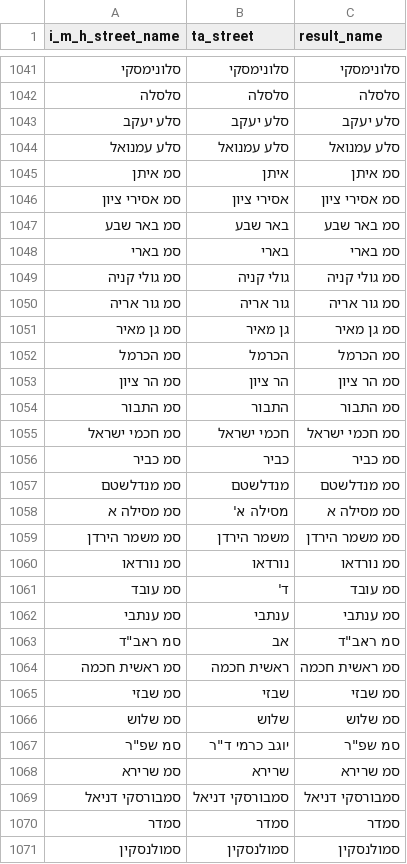
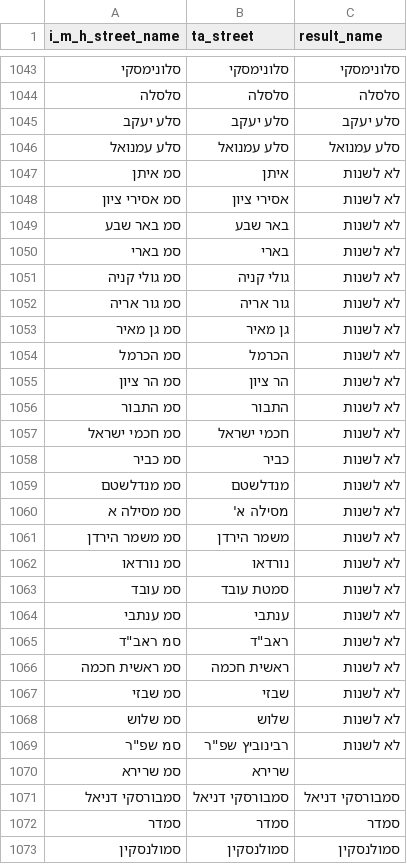
Before and after one commit to tryko/anyway, a CSV file: matched_streets_.csv, drawn as a sheet; only a part is shown, gaps mark what is left out; the diff covers the shown part only.

Commit message:
adding some streets I've checked

```diff
--- a/matched_streets_.csv
+++ b/matched_streets_.csv
@@ -1044,26 +1046,26 @@ i_m_h_street_name,ta_street,result_name
 סלע עמנואל,סלע עמנואל,סלע עמנואל
-סמ איתן,איתן,סמ איתן
-סמ אסירי ציון,אסירי ציון,סמ אסירי ציון
-סמ באר שבע,באר שבע,סמ באר שבע
-סמ בארי,בארי,סמ בארי
-סמ גולי קניה,גולי קניה,סמ גולי קניה
-סמ גור אריה,גור אריה,סמ גור אריה
-סמ גן מאיר,גן מאיר,סמ גן מאיר
-סמ הכרמל,הכרמל,סמ הכרמל
-סמ הר ציון,הר ציון,סמ הר ציון
-סמ התבור,התבור,סמ התבור
-סמ חכמי ישראל,חכמי ישראל,סמ חכמי ישראל
-סמ כביר,כביר,סמ כביר
-סמ מנדלשטם,מנדלשטם,סמ מנדלשטם
-סמ מסילה א,מסילה א',סמ מסילה א
-סמ משמר הירדן,משמר הירדן,סמ משמר הירדן
-סמ נורדאו,נורדאו,סמ נורדאו
-סמ עובד,ד',סמ עובד
-סמ ענתבי,ענתבי,סמ ענתבי
-"סמ ראב""ד",אב,"סמ ראב""ד"
-סמ ראשית חכמה,ראשית חכמה,סמ ראשית חכמה
-סמ שבזי,שבזי,סמ שבזי
-סמ שלוש,שלוש,סמ שלוש
-"סמ שפ""ר","יוגב כרמי ד""ר","סמ שפ""ר"
-סמ שרירא,שרירא,סמ שרירא
+סמ איתן,איתן,לא לשנות
+סמ אסירי ציון,אסירי ציון,לא לשנות
+סמ באר שבע,באר שבע,לא לשנות
+סמ בארי,בארי,לא לשנות
+סמ גולי קניה,גולי קניה,לא לשנות
+סמ גור אריה,גור אריה,לא לשנות
+סמ גן מאיר,גן מאיר,לא לשנות
+סמ הכרמל,הכרמל,לא לשנות
+סמ הר ציון,הר ציון,לא לשנות
+סמ התבור,התבור,לא לשנות
+סמ חכמי ישראל,חכמי ישראל,לא לשנות
+סמ כביר,כביר,לא לשנות
+סמ מנדלשטם,מנדלשטם,לא לשנות
+סמ מסילה א,מסילה א',לא לשנות
+סמ משמר הירדן,משמר הירדן,לא לשנות
+סמ נורדאו,נורדאו,לא לשנות
+סמ עובד,סמטת עובד,לא לשנות
+סמ ענתבי,ענתבי,לא לשנות
+"סמ ראב""ד","ראב""ד",לא לשנות
+סמ ראשית חכמה,ראשית חכמה,לא לשנות
+סמ שבזי,שבזי,לא לשנות
+סמ שלוש,שלוש,לא לשנות
+"סמ שפ""ר","רבינוביץ שפ""ר",לא לשנות
+סמ שרירא,שרירא,
 סמבורסקי דניאל,סמבורסקי דניאל,סמבורסקי דניאל
```
Also changed, not shown: 1 added row, 7 removed rows, 1 moved row and 54 edited cells elsewhere in this file, 3 other files.
